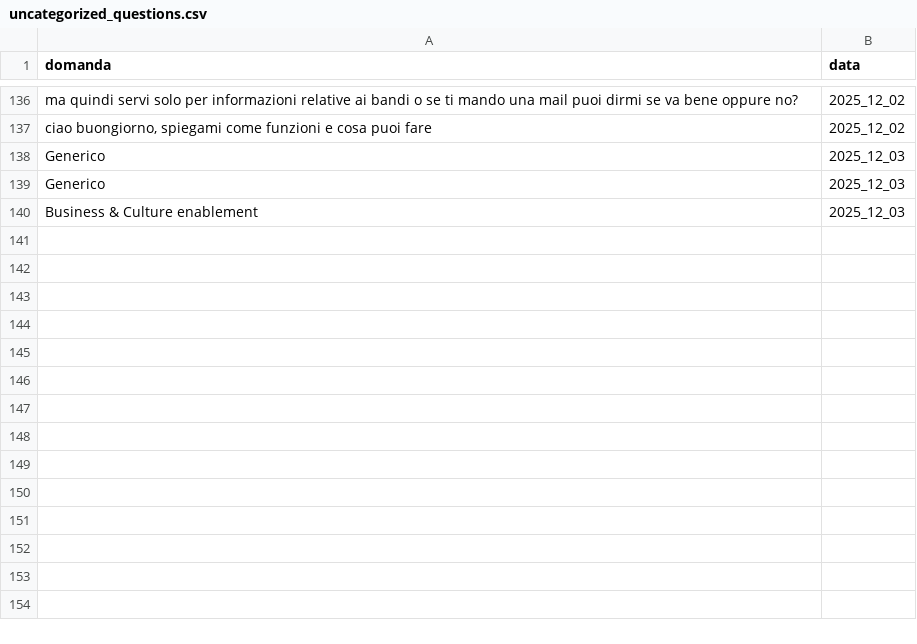
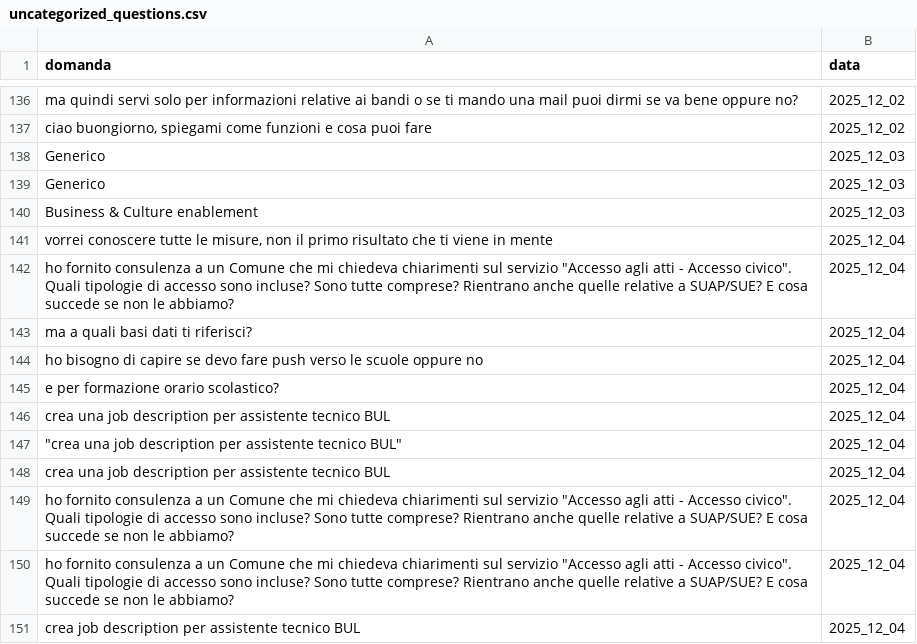
Before and after one commit to teamdigitale/teseo-data, a CSV file: data/uncategorized_questions.csv, drawn as a sheet; only a part is shown, gaps mark what is left out.

```diff
--- a/data/uncategorized_questions.csv
+++ b/data/uncategorized_questions.csv
@@ -141 +141,12 @@ Generico,2025_12_03
 Business & Culture enablement,2025_12_03
+"vorrei conoscere tutte le misure, non il primo risultato che ti viene in mente",2025_12_04
+"ho fornito consulenza a un Comune che mi chiedeva chiarimenti sul servizio ""Accesso agli atti - Accesso civico"". Quali tipologie di accesso sono incluse? Sono tutte comprese? Rientrano anche quelle relative a SUAP/SUE? E cosa succede se non le abbiamo?",2025_12_04
+ma a quali basi dati ti riferisci?,2025_12_04
+ho bisogno di capire se devo fare push verso le scuole oppure no,2025_12_04
+e per formazione orario scolastico?,2025_12_04
+crea una job description per assistente tecnico BUL,2025_12_04
+"""crea una job description per assistente tecnico BUL""",2025_12_04
+crea una job description per assistente tecnico BUL,2025_12_04
+"ho fornito consulenza a un Comune che mi chiedeva chiarimenti sul servizio ""Accesso agli atti - Accesso civico"". Quali tipologie di accesso sono incluse? Sono tutte comprese? Rientrano anche quelle relative a SUAP/SUE? E cosa succede se non le abbiamo?",2025_12_04
+"ho fornito consulenza a un Comune che mi chiedeva chiarimenti sul servizio ""Accesso agli atti - Accesso civico"". Quali tipologie di accesso sono incluse? Sono tutte comprese? Rientrano anche quelle relative a SUAP/SUE? E cosa succede se non le abbiamo?",2025_12_04
+crea job description per assistente tecnico BUL,2025_12_04
```
Also changed, not shown: data/categories_stats.csv, data/exp/categories_stats.csv, 4 other files.
